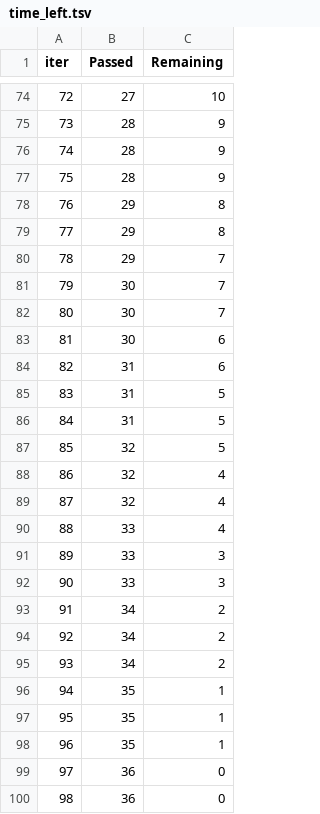
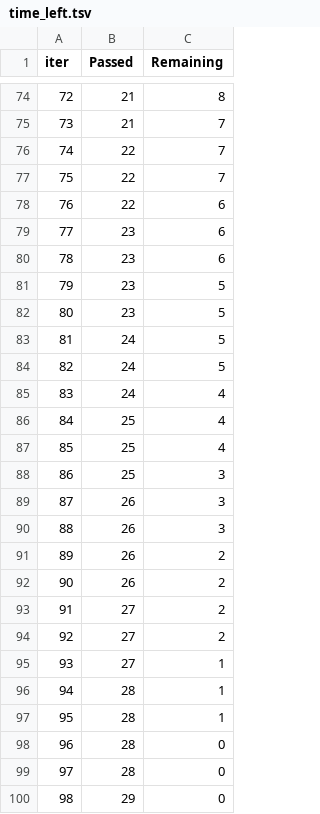
Before and after one commit to codelikeabhi/mlproject, a TSV file: catboost_info/time_left.tsv, drawn as a sheet; only a part is shown, gaps mark what is left out; the diff covers the shown part only.

```diff
--- a/catboost_info/time_left.tsv
+++ b/catboost_info/time_left.tsv
@@ -74,27 +74,27 @@ iter	Passed	Remaining
-72	27	10
-73	28	9
-74	28	9
-75	28	9
-76	29	8
-77	29	8
-78	29	7
-79	30	7
-80	30	7
-81	30	6
-82	31	6
-83	31	5
-84	31	5
-85	32	5
-86	32	4
-87	32	4
-88	33	4
-89	33	3
-90	33	3
-91	34	2
-92	34	2
-93	34	2
-94	35	1
-95	35	1
-96	35	1
-97	36	0
-98	36	0
+72	21	8
+73	21	7
+74	22	7
+75	22	7
+76	22	6
+77	23	6
+78	23	6
+79	23	5
+80	23	5
+81	24	5
+82	24	5
+83	24	4
+84	25	4
+85	25	4
+86	25	3
+87	26	3
+88	26	3
+89	26	2
+90	26	2
+91	27	2
+92	27	2
+93	27	1
+94	28	1
+95	28	1
+96	28	0
+97	28	0
+98	29	0
```
Also changed, not shown: 145 edited cells elsewhere in this file, 14 other files.
